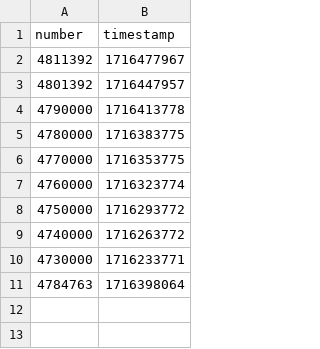
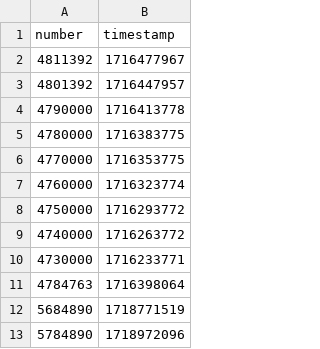
Before and after one commit to delta-hq/l2-lxp-liquidity-reward, a CSV file: adapters/beefy/hourly_blocks.csv, drawn as a sheet.

Commit message:
More test blocks

```diff
--- a/adapters/beefy/hourly_blocks.csv
+++ b/adapters/beefy/hourly_blocks.csv
@@ -11 +11,3 @@ number,timestamp
 4784763,1716398064
+5684890,1718771519
+5784890,1718972096
```
